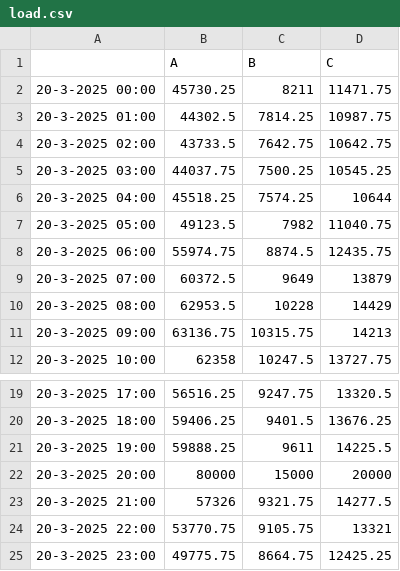
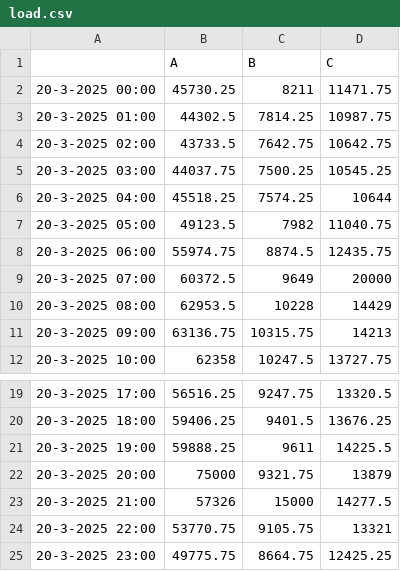
Before and after one commit to kamaladekola/cross_border-CM, a CSV file: Input/load.csv, drawn as a sheet; only a part is shown, gaps mark what is left out.

```diff
--- a/Input/load.csv
+++ b/Input/load.csv
@@ -8,3 +8,3 @@
 20-3-2025 06:00;55974.75;8874.5;12435.75
-20-3-2025 07:00;60372.5;9649;13879
+20-3-2025 07:00;60372.5;9649;20000
 20-3-2025 08:00;62953.5;10228;14429
@@ -21,4 +21,4 @@
 20-3-2025 19:00;59888.25;9611;14225.5
-20-3-2025 20:00;80000;15000;20000
-20-3-2025 21:00;57326;9321.75;14277.5
+20-3-2025 20:00;75000;9321.75;13879
+20-3-2025 21:00;57326;15000;14277.5
 20-3-2025 22:00;53770.75;9105.75;13321
```
Also changed, not shown: Input/wind_onshore.csv, 11 other files.
